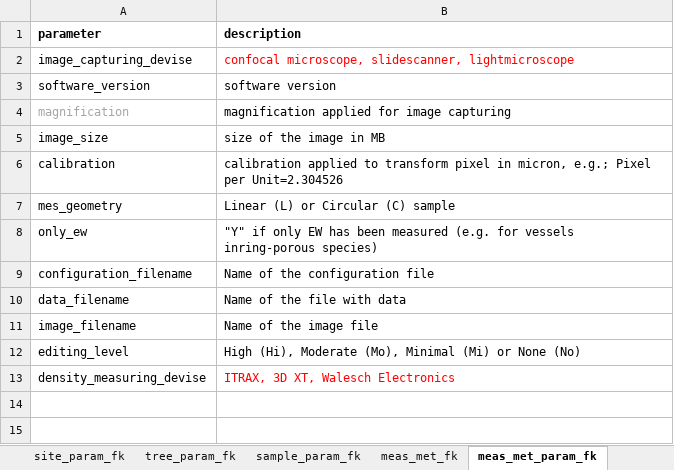
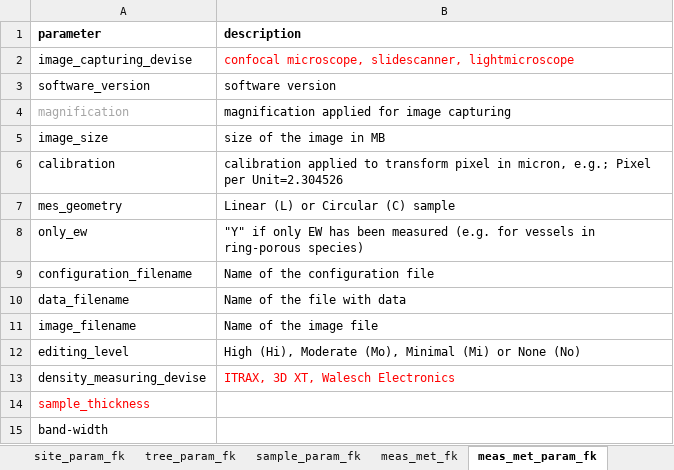
Before and after one commit to smiljanicm/xcell_db, an Excel workbook: db_create/xcell_fk_tables.xlsx, sheet meas_met_param_fk, drawn as a sheet; values as stored, in another font and other column widths than the file's, no borders; the diff names each change by its address in the sheet, - before the commit and + after, or states it on an @@ line.

Commit message:
parameters for cell defined

```diff
--- a/db_create/xcell_fk_tables.xlsx (sheet meas_met_param_fk)
+++ b/db_create/xcell_fk_tables.xlsx (sheet meas_met_param_fk)
-B8 (description): …for vessels inring-porous species)
+B8 (description): …for vessels in ring-porous species)
+row 14: sample_thickness
+row 15: band-width
```
Also changed, not shown: sheet meas_param_fk, sheet meas_met_fk.
